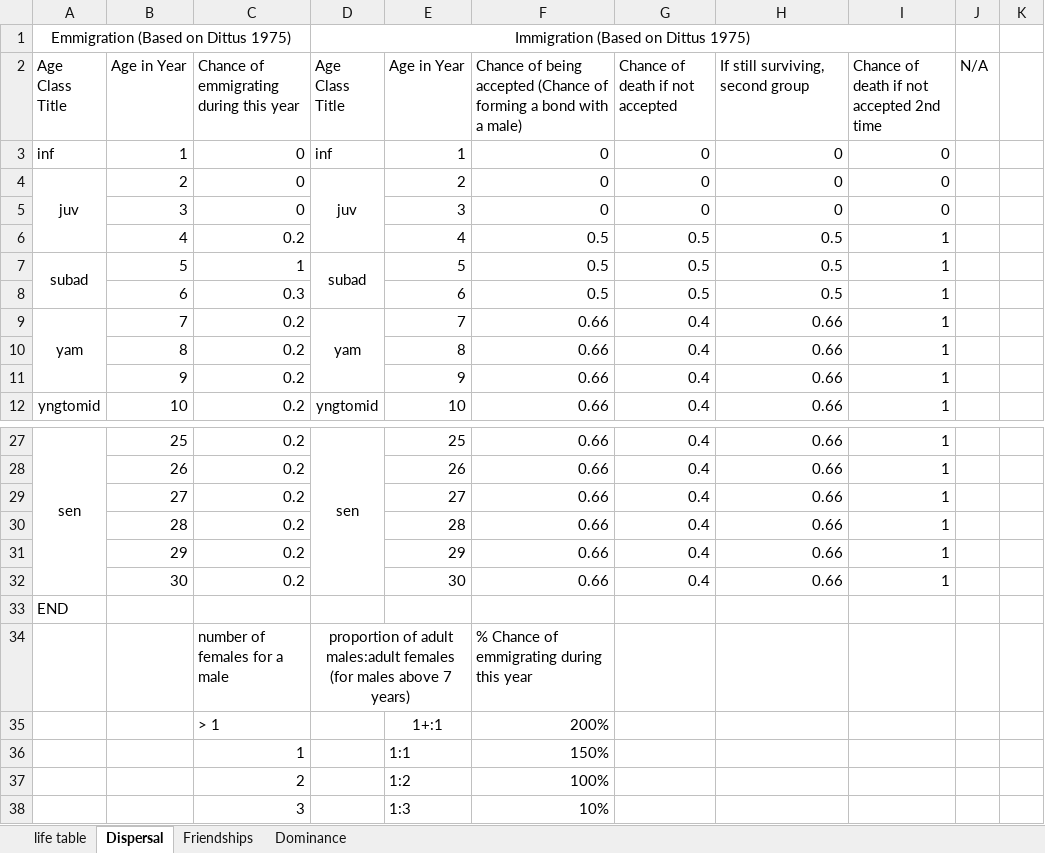
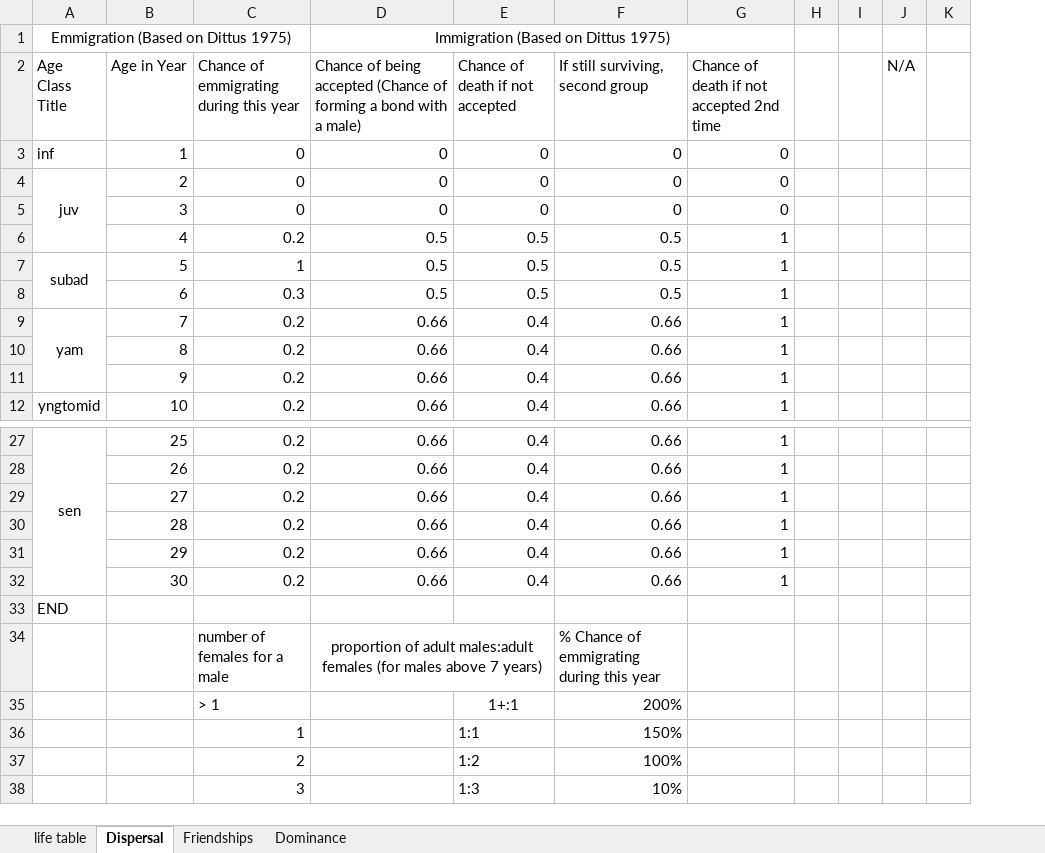
Before and after one commit to adeeshaek/primate-social-network, an Excel workbook: Excel Files/life_table.xlsx, sheet Dispersal, drawn as a sheet; only a part is shown, gaps mark what is left out; values as stored, in another font and other column widths than the file's, no borders; removed rows and columns are numbered as before the commit, all else as after; the diff names each change by its address in the sheet, - before the commit and + after, or states it on an @@ line.

Commit message:
dispersal table module of loader complete

```diff
--- a/Excel Files/life_table.xlsx (sheet Dispersal)
+++ b/Excel Files/life_table.xlsx (sheet Dispersal)
-column D (Age Class Title), row 1: Immigration (Based on Dittus 1975); rows 3-12: inf | juv |  |  | subad |  | yam |  |  | yngtomid; rows 27-34: sen |  |  |  |  |  |  | proportion of adult males:adult females (for males above 7 years)
-column E (Age in Year), rows 3-12: 1 | 2 | 3 | 4 | 5 | 6 | 7 | 8 | 9 | 10; rows 27-38: 25 | 26 | 27 | 28 | 29 | 30 |  |  | 1+:1 | 1:1 | 1:2 | 1:3
+column H, empty
+column I, empty
-D1: (empty)
+D1: Immigration (Based on Dittus 1975)
+D1:G1 merged
-D34: % Chance of emmigrating during this year
+D34: proportion of adult males:adult females (for males above 7 years)
-D34 alignment: left
+D34 alignment: center
+D34:E34 merged
-F34 (If still surviving, second group): (empty)
+F34 (If still surviving, second group): % Chance of emmigrating during this year
-D35: 200%
+D35: (empty)
-E35 (Chance of death if not accepted): (empty)
+E35 (Chance of death if not accepted): 1+:1
-F35 (If still surviving, second group): (empty)
+F35 (If still surviving, second group): 200%
-D36: 150%
+D36: (empty)
-E36 (Chance of death if not accepted): (empty)
+E36 (Chance of death if not accepted): 1:1
-F36 (If still surviving, second group): (empty)
+F36 (If still surviving, second group): 150%
-D37: 100%
+D37: (empty)
-E37 (Chance of death if not accepted): (empty)
+E37 (Chance of death if not accepted): 1:2
-F37 (If still surviving, second group): (empty)
+F37 (If still surviving, second group): 100%
-D38: 10%
+D38: (empty)
-E38 (Chance of death if not accepted): (empty)
+E38 (Chance of death if not accepted): 1:3
-F38 (If still surviving, second group): (empty)
+F38 (If still surviving, second group): 10%
```
Also changed, not shown: 2 other files.
